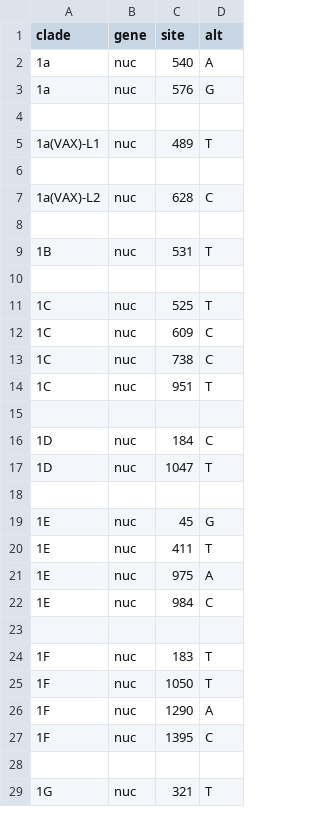
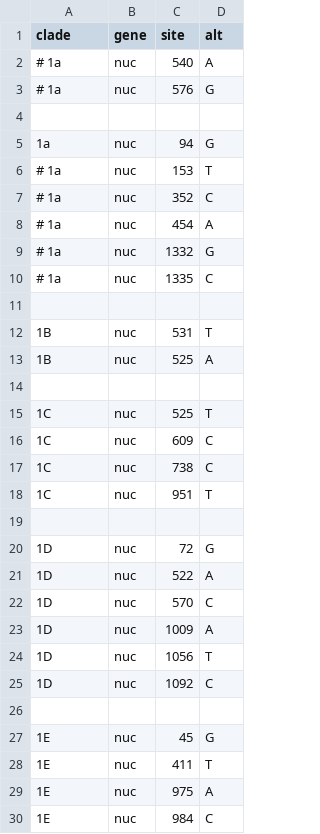
Before and after one commit to nextstrain/rubella, a TSV file: nextclade/defaults/clades.tsv, drawn as a sheet; only a part is shown; the shorter side is filled out with more unchanged rows; the diff covers the shown part only.

Commit message:
Update strains in tree and update clades.tsv accordingly [#15]
Include a number of strains based on GenBank annotations.

Also disable most clade-defining mutations for 1a genotype; also
disable 1a(VAX) annotations.

```diff
--- a/nextclade/defaults/clades.tsv
+++ b/nextclade/defaults/clades.tsv
@@ -1,10 +1,14 @@
 clade	gene	site	alt
-1a	nuc	540	A
-1a	nuc	576	G
+# 1a	nuc	540	A
+# 1a	nuc	576	G
 
-1a(VAX)-L1	nuc	489	T
-
-1a(VAX)-L2	nuc	628	C
+1a	nuc	94	G
+# 1a	nuc	153	T
+# 1a	nuc	352	C
+# 1a	nuc	454	A
+# 1a	nuc	1332	G
+# 1a	nuc	1335	C
 
 1B	nuc	531	T
+1B	nuc	525	A
 
@@ -15,4 +19,8 @@ clade	gene	site	alt
 
-1D	nuc	184	C
-1D	nuc	1047	T
+1D	nuc	72	G
+1D	nuc	522	A
+1D	nuc	570	C
+1D	nuc	1009	A
+1D	nuc	1056	T
+1D	nuc	1092	C
 
```
Also changed, not shown: 3 added rows, 10 removed rows and 9 edited cells elsewhere in this file, 2 other files.
